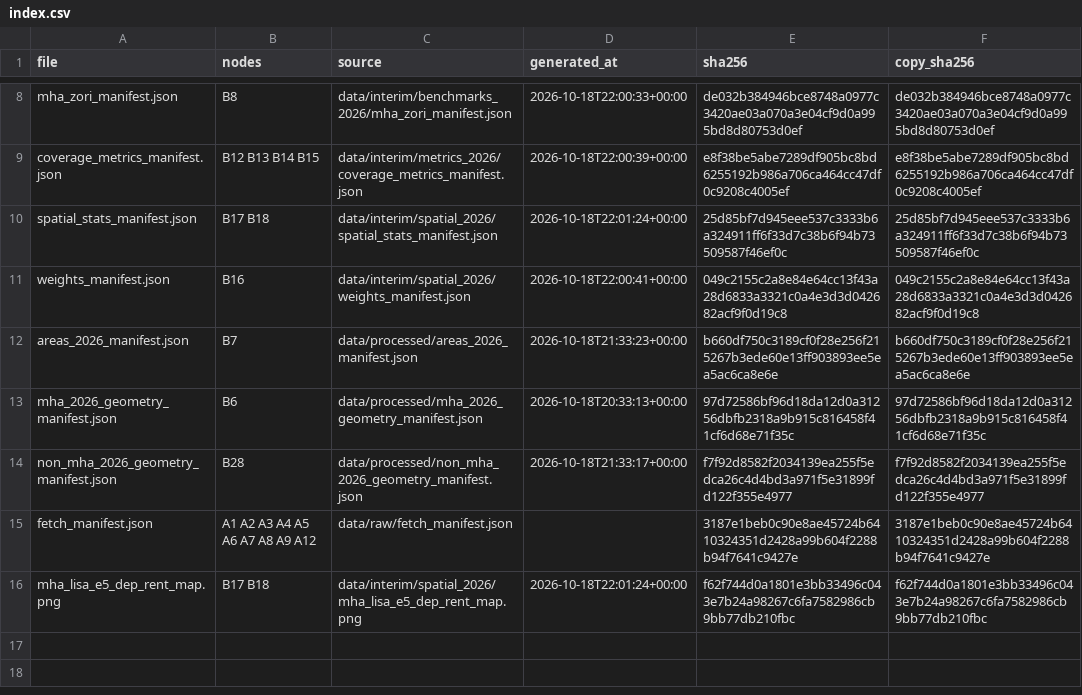
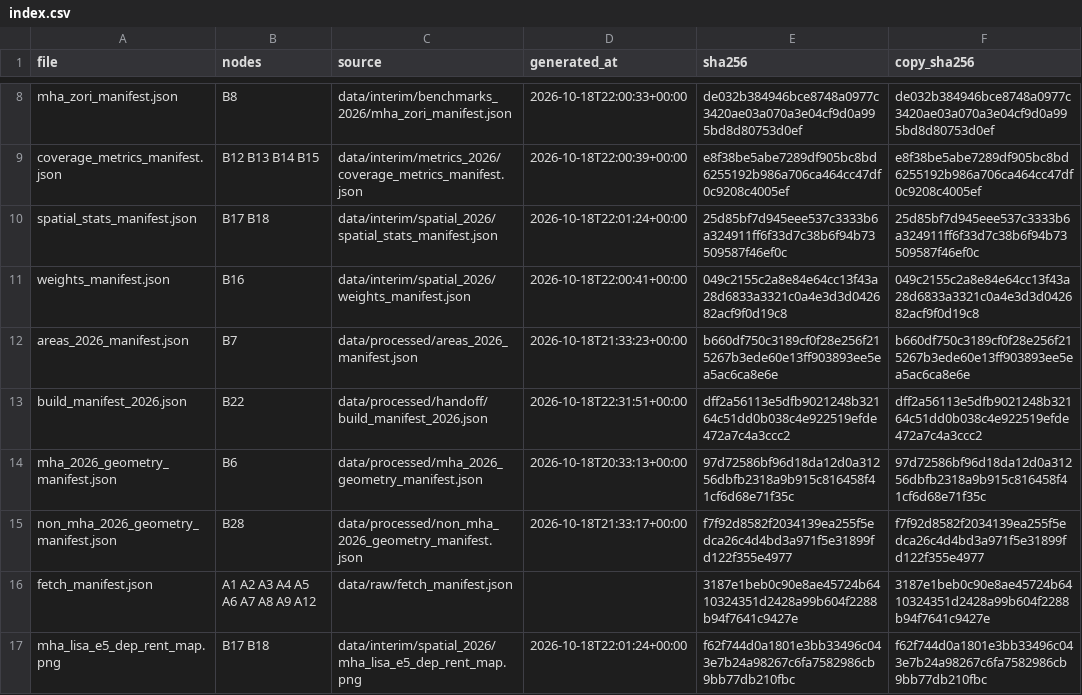
Before and after one commit to TheWendarr/bah-atlas, a CSV file: docs/evidence/index.csv, drawn as a sheet; only a part is shown, gaps mark what is left out.

Commit message:
B20-B22, B27: first handoff build on 2026 data; validates against ICD 1.0.2
Refs #33 #34 #35

```diff
--- a/docs/evidence/index.csv
+++ b/docs/evidence/index.csv
@@ -12,2 +12,3 @@ weights_manifest.json,B16,data/interim/spatial_2026/weights_manifest.json,2026-1
 areas_2026_manifest.json,B7,data/processed/areas_2026_manifest.json,2026-10-18T21:33:23+00:00,b660df750c3189cf0f28e256f215267b3ede60e13ff903893ee5ea5ac6ca8e6e,b660df750c3189cf0f28e256f215267b3ede60e13ff903893ee5ea5ac6ca8e6e
+build_manifest_2026.json,B22,data/processed/handoff/build_manifest_2026.json,2026-10-18T22:31:51+00:00,dff2a56113e5dfb9021248b32164c51dd0b038c4e922519efde472a7c4a3ccc2,dff2a56113e5dfb9021248b32164c51dd0b038c4e922519efde472a7c4a3ccc2
 mha_2026_geometry_manifest.json,B6,data/processed/mha_2026_geometry_manifest.json,2026-10-18T20:33:13+00:00,97d72586bf96d18da12d0a31256dbfb2318a9b915c816458f41cf6d68e71f35c,97d72586bf96d18da12d0a31256dbfb2318a9b915c816458f41cf6d68e71f35c
```
Also changed, not shown: 2 other files.
